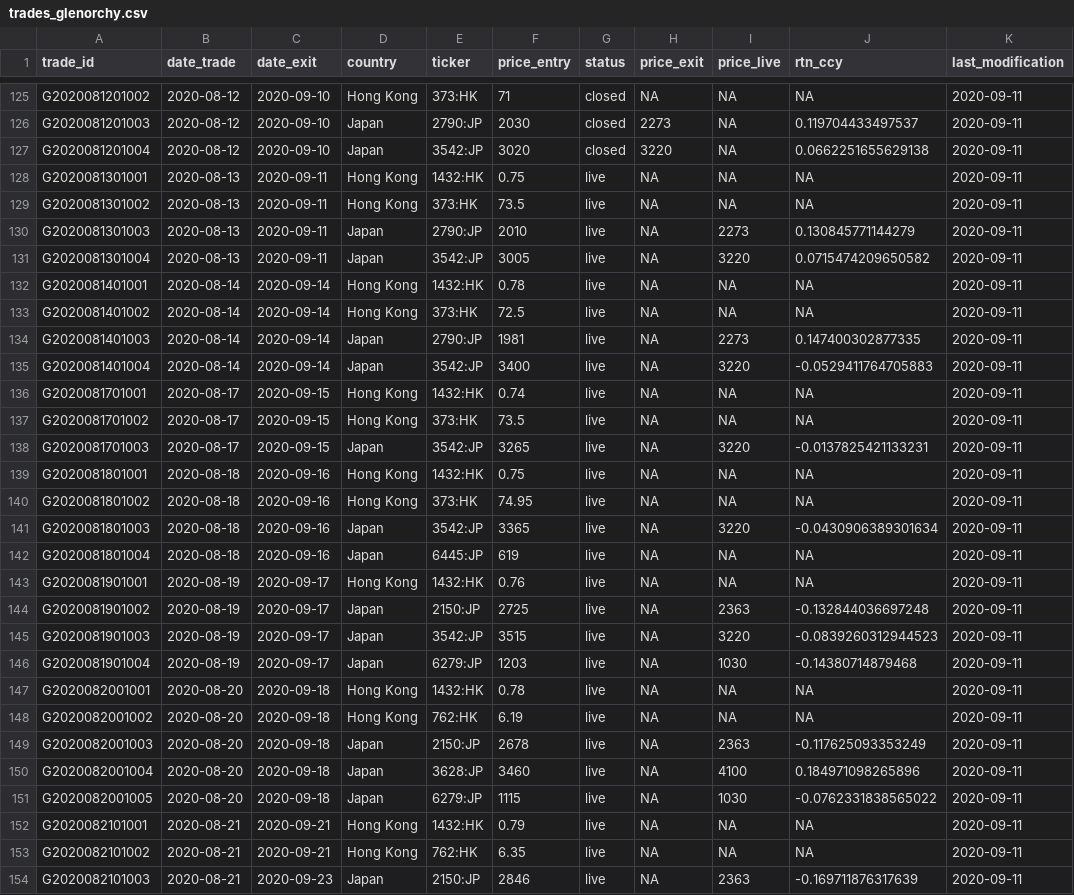
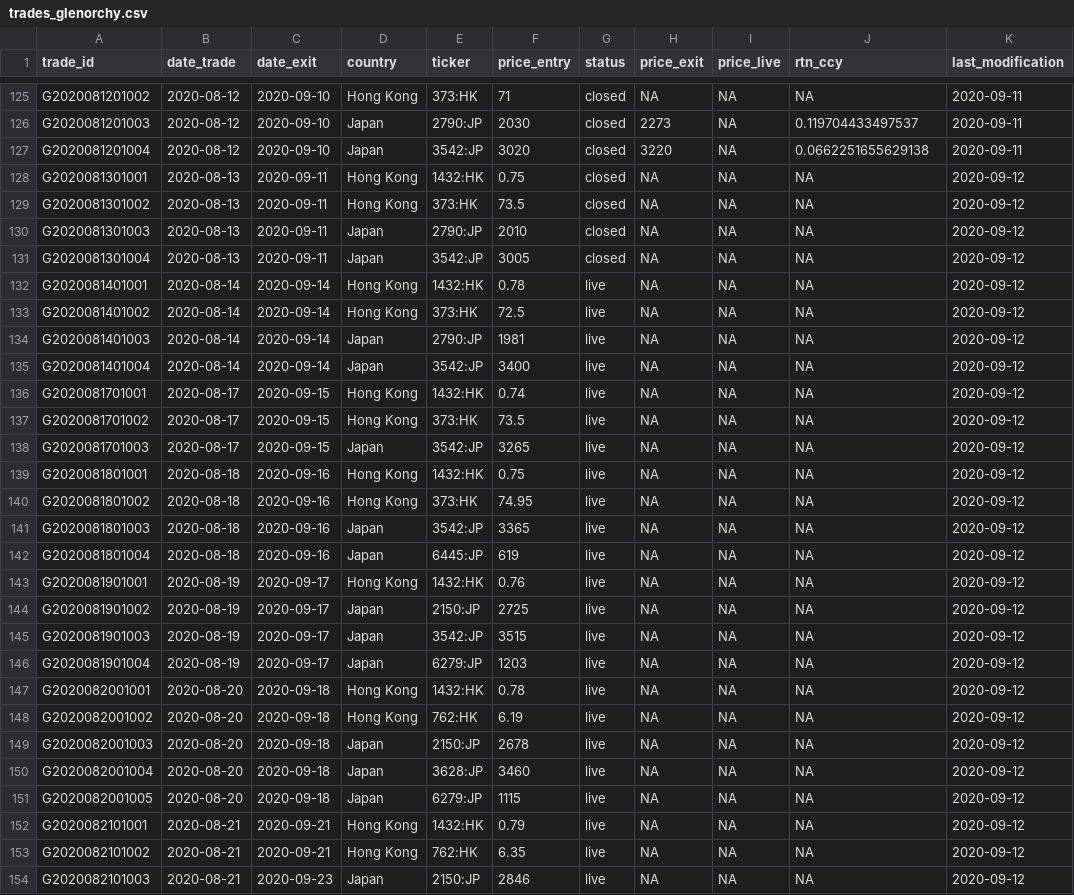
Before and after one commit to Ventura-Strats/Glenorchy, a CSV file: Trades_Full_Ledger/trades_glenorchy.csv, drawn as a sheet; only a part is shown, gaps mark what is left out; the diff covers the shown part only.

Commit message:
Updating Full Trades Ledger Glenorchy 2020-09-11

```diff
--- a/Trades_Full_Ledger/trades_glenorchy.csv
+++ b/Trades_Full_Ledger/trades_glenorchy.csv
@@ -127,28 +127,28 @@
 "G2020081201004",2020-08-12,2020-09-10,"Japan","3542:JP",3020,"closed",3220,NA,0.0662251655629138,2020-09-11
-"G2020081301001",2020-08-13,2020-09-11,"Hong Kong","1432:HK",0.75,"live",NA,NA,NA,2020-09-11
-"G2020081301002",2020-08-13,2020-09-11,"Hong Kong","373:HK",73.5,"live",NA,NA,NA,2020-09-11
-"G2020081301003",2020-08-13,2020-09-11,"Japan","2790:JP",2010,"live",NA,2273,0.130845771144279,2020-09-11
-"G2020081301004",2020-08-13,2020-09-11,"Japan","3542:JP",3005,"live",NA,3220,0.0715474209650582,2020-09-11
-"G2020081401001",2020-08-14,2020-09-14,"Hong Kong","1432:HK",0.78,"live",NA,NA,NA,2020-09-11
-"G2020081401002",2020-08-14,2020-09-14,"Hong Kong","373:HK",72.5,"live",NA,NA,NA,2020-09-11
-"G2020081401003",2020-08-14,2020-09-14,"Japan","2790:JP",1981,"live",NA,2273,0.147400302877335,2020-09-11
-"G2020081401004",2020-08-14,2020-09-14,"Japan","3542:JP",3400,"live",NA,3220,-0.0529411764705883,2020-09-11
-"G2020081701001",2020-08-17,2020-09-15,"Hong Kong","1432:HK",0.74,"live",NA,NA,NA,2020-09-11
-"G2020081701002",2020-08-17,2020-09-15,"Hong Kong","373:HK",73.5,"live",NA,NA,NA,2020-09-11
-"G2020081701003",2020-08-17,2020-09-15,"Japan","3542:JP",3265,"live",NA,3220,-0.0137825421133231,2020-09-11
-"G2020081801001",2020-08-18,2020-09-16,"Hong Kong","1432:HK",0.75,"live",NA,NA,NA,2020-09-11
-"G2020081801002",2020-08-18,2020-09-16,"Hong Kong","373:HK",74.95,"live",NA,NA,NA,2020-09-11
-"G2020081801003",2020-08-18,2020-09-16,"Japan","3542:JP",3365,"live",NA,3220,-0.0430906389301634,2020-09-11
-"G2020081801004",2020-08-18,2020-09-16,"Japan","6445:JP",619,"live",NA,NA,NA,2020-09-11
-"G2020081901001",2020-08-19,2020-09-17,"Hong Kong","1432:HK",0.76,"live",NA,NA,NA,2020-09-11
-"G2020081901002",2020-08-19,2020-09-17,"Japan","2150:JP",2725,"live",NA,2363,-0.132844036697248,2020-09-11
-"G2020081901003",2020-08-19,2020-09-17,"Japan","3542:JP",3515,"live",NA,3220,-0.0839260312944523,2020-09-11
-"G2020081901004",2020-08-19,2020-09-17,"Japan","6279:JP",1203,"live",NA,1030,-0.14380714879468,2020-09-11
-"G2020082001001",2020-08-20,2020-09-18,"Hong Kong","1432:HK",0.78,"live",NA,NA,NA,2020-09-11
-"G2020082001002",2020-08-20,2020-09-18,"Hong Kong","762:HK",6.19,"live",NA,NA,NA,2020-09-11
-"G2020082001003",2020-08-20,2020-09-18,"Japan","2150:JP",2678,"live",NA,2363,-0.117625093353249,2020-09-11
-"G2020082001004",2020-08-20,2020-09-18,"Japan","3628:JP",3460,"live",NA,4100,0.184971098265896,2020-09-11
-"G2020082001005",2020-08-20,2020-09-18,"Japan","6279:JP",1115,"live",NA,1030,-0.0762331838565022,2020-09-11
-"G2020082101001",2020-08-21,2020-09-21,"Hong Kong","1432:HK",0.79,"live",NA,NA,NA,2020-09-11
-"G2020082101002",2020-08-21,2020-09-21,"Hong Kong","762:HK",6.35,"live",NA,NA,NA,2020-09-11
-"G2020082101003",2020-08-21,2020-09-23,"Japan","2150:JP",2846,"live",NA,2363,-0.169711876317639,2020-09-11
+"G2020081301001",2020-08-13,2020-09-11,"Hong Kong","1432:HK",0.75,"closed",NA,NA,NA,2020-09-12
+"G2020081301002",2020-08-13,2020-09-11,"Hong Kong","373:HK",73.5,"closed",NA,NA,NA,2020-09-12
+"G2020081301003",2020-08-13,2020-09-11,"Japan","2790:JP",2010,"closed",NA,NA,NA,2020-09-12
+"G2020081301004",2020-08-13,2020-09-11,"Japan","3542:JP",3005,"closed",NA,NA,NA,2020-09-12
+"G2020081401001",2020-08-14,2020-09-14,"Hong Kong","1432:HK",0.78,"live",NA,NA,NA,2020-09-12
+"G2020081401002",2020-08-14,2020-09-14,"Hong Kong","373:HK",72.5,"live",NA,NA,NA,2020-09-12
+"G2020081401003",2020-08-14,2020-09-14,"Japan","2790:JP",1981,"live",NA,NA,NA,2020-09-12
+"G2020081401004",2020-08-14,2020-09-14,"Japan","3542:JP",3400,"live",NA,NA,NA,2020-09-12
+"G2020081701001",2020-08-17,2020-09-15,"Hong Kong","1432:HK",0.74,"live",NA,NA,NA,2020-09-12
+"G2020081701002",2020-08-17,2020-09-15,"Hong Kong","373:HK",73.5,"live",NA,NA,NA,2020-09-12
+"G2020081701003",2020-08-17,2020-09-15,"Japan","3542:JP",3265,"live",NA,NA,NA,2020-09-12
+"G2020081801001",2020-08-18,2020-09-16,"Hong Kong","1432:HK",0.75,"live",NA,NA,NA,2020-09-12
+"G2020081801002",2020-08-18,2020-09-16,"Hong Kong","373:HK",74.95,"live",NA,NA,NA,2020-09-12
+"G2020081801003",2020-08-18,2020-09-16,"Japan","3542:JP",3365,"live",NA,NA,NA,2020-09-12
+"G2020081801004",2020-08-18,2020-09-16,"Japan","6445:JP",619,"live",NA,NA,NA,2020-09-12
+"G2020081901001",2020-08-19,2020-09-17,"Hong Kong","1432:HK",0.76,"live",NA,NA,NA,2020-09-12
+"G2020081901002",2020-08-19,2020-09-17,"Japan","2150:JP",2725,"live",NA,NA,NA,2020-09-12
+"G2020081901003",2020-08-19,2020-09-17,"Japan","3542:JP",3515,"live",NA,NA,NA,2020-09-12
+"G2020081901004",2020-08-19,2020-09-17,"Japan","6279:JP",1203,"live",NA,NA,NA,2020-09-12
+"G2020082001001",2020-08-20,2020-09-18,"Hong Kong","1432:HK",0.78,"live",NA,NA,NA,2020-09-12
+"G2020082001002",2020-08-20,2020-09-18,"Hong Kong","762:HK",6.19,"live",NA,NA,NA,2020-09-12
+"G2020082001003",2020-08-20,2020-09-18,"Japan","2150:JP",2678,"live",NA,NA,NA,2020-09-12
+"G2020082001004",2020-08-20,2020-09-18,"Japan","3628:JP",3460,"live",NA,NA,NA,2020-09-12
+"G2020082001005",2020-08-20,2020-09-18,"Japan","6279:JP",1115,"live",NA,NA,NA,2020-09-12
+"G2020082101001",2020-08-21,2020-09-21,"Hong Kong","1432:HK",0.79,"live",NA,NA,NA,2020-09-12
+"G2020082101002",2020-08-21,2020-09-21,"Hong Kong","762:HK",6.35,"live",NA,NA,NA,2020-09-12
+"G2020082101003",2020-08-21,2020-09-23,"Japan","2150:JP",2846,"live",NA,NA,NA,2020-09-12
```
Also changed, not shown: 1 added row and 103 edited cells elsewhere in this file.
